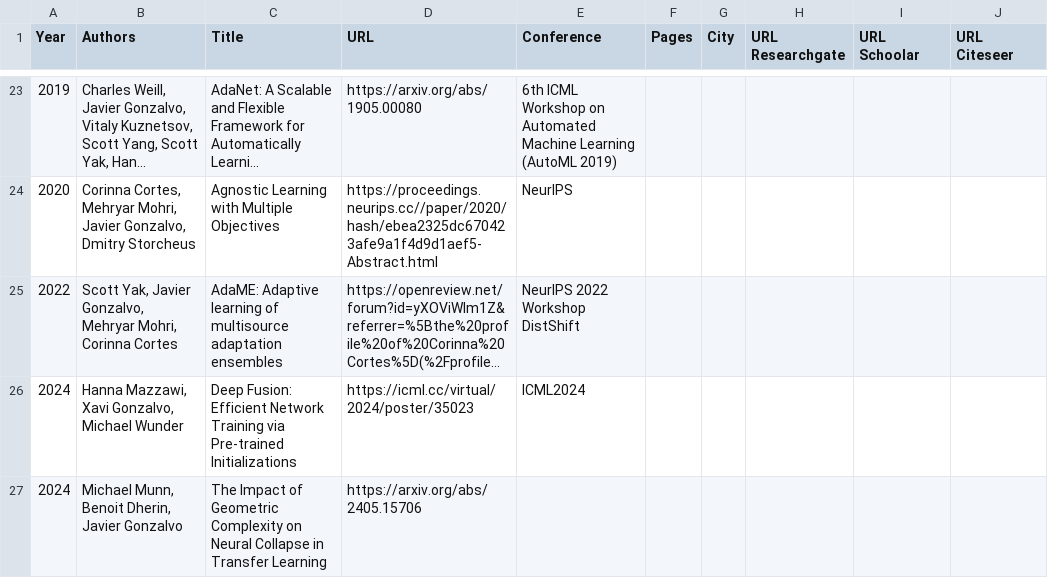
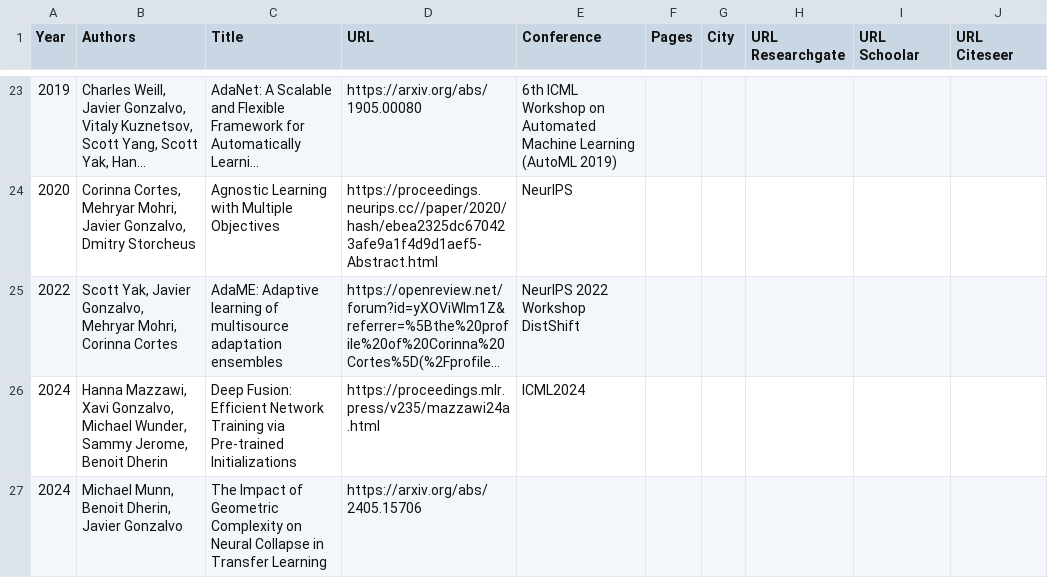
Before and after one commit to xavigonzalvo/xavigonzalvo.github.io, a CSV file: src/data/papers.csv, drawn as a sheet; only a part is shown, gaps mark what is left out; long unchanged cells end in …; the diff names each change by its address in the sheet, - before the commit and + after, or states it on an @@ line.

Commit message:
Update papers.csv

```diff
--- a/src/data/papers.csv
+++ b/src/data/papers.csv
-B26 (Authors): …Gonzalvo, Michael Wunder
+B26 (Authors): …Gonzalvo, Michael Wunder, Sammy Jerome, Benoit Dherin
-D26 (URL): https://icml.cc/virtual/2024/poster/35023
+D26 (URL): https://proceedings.mlr.press/v235/mazzawi24a.html
```
